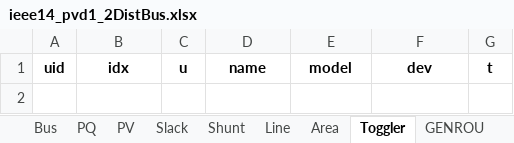
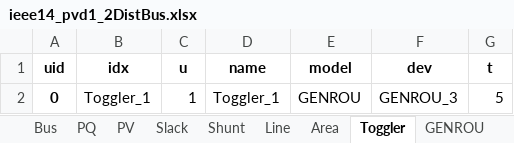
Before and after one commit to wenbowangnrel/CPDS, an Excel workbook: Transmission/network_model/ieee14_pvd1_2DistBus.xlsx, sheet Toggler, drawn as a sheet; values as stored, in another font and other column widths than the file's, no borders; the diff names each change by its address in the sheet, - before the commit and + after, or states it on an @@ line.

```diff
--- a/Transmission/network_model/ieee14_pvd1_2DistBus.xlsx (sheet Toggler)
+++ b/Transmission/network_model/ieee14_pvd1_2DistBus.xlsx (sheet Toggler)
+row 2: 0 | Toggler_1 | 1 | Toggler_1 | GENROU | GENROU_3 | 5
```
Also changed, not shown: sheet PVD1, sheet IEEEG1, sheet TGOV1N, sheet ACEc, other sheet tabs, 5 other files.
